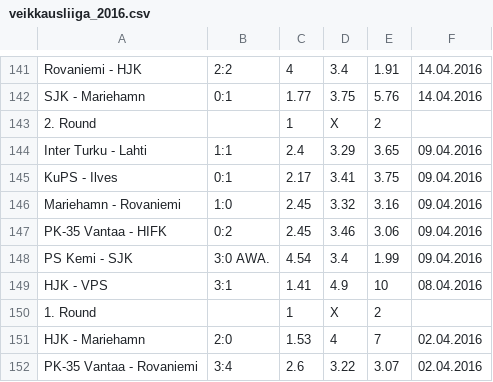
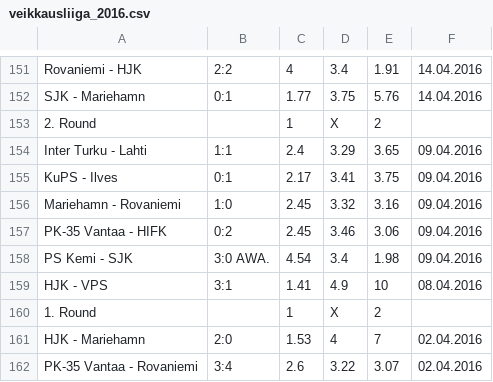
Before and after one commit to mojarminen/simple_app, a CSV file: datafiles/finland/veikkausliiga/veikkausliiga_2016.csv, drawn as a sheet; only a part is shown, gaps mark what is left out; the diff covers the shown part only.

```diff
--- a/datafiles/finland/veikkausliiga/veikkausliiga_2016.csv
+++ b/datafiles/finland/veikkausliiga/veikkausliiga_2016.csv
@@ -147,3 +157,3 @@ Mariehamn - Rovaniemi,1:0,2.45,3.32,3.16,09.04.2016
 PK-35 Vantaa - HIFK,0:2,2.45,3.46,3.06,09.04.2016
-PS Kemi - SJK,3:0 AWA.,4.54,3.4,1.99,09.04.2016
+PS Kemi - SJK,3:0 AWA.,4.54,3.4,1.98,09.04.2016
 HJK - VPS,3:1,1.41,4.9,10,08.04.2016
```
Also changed, not shown: 10 added rows and 5 edited cells elsewhere in this file, datafiles/finland/ykkönen/ykkönen_2016.csv, 3 other files.
